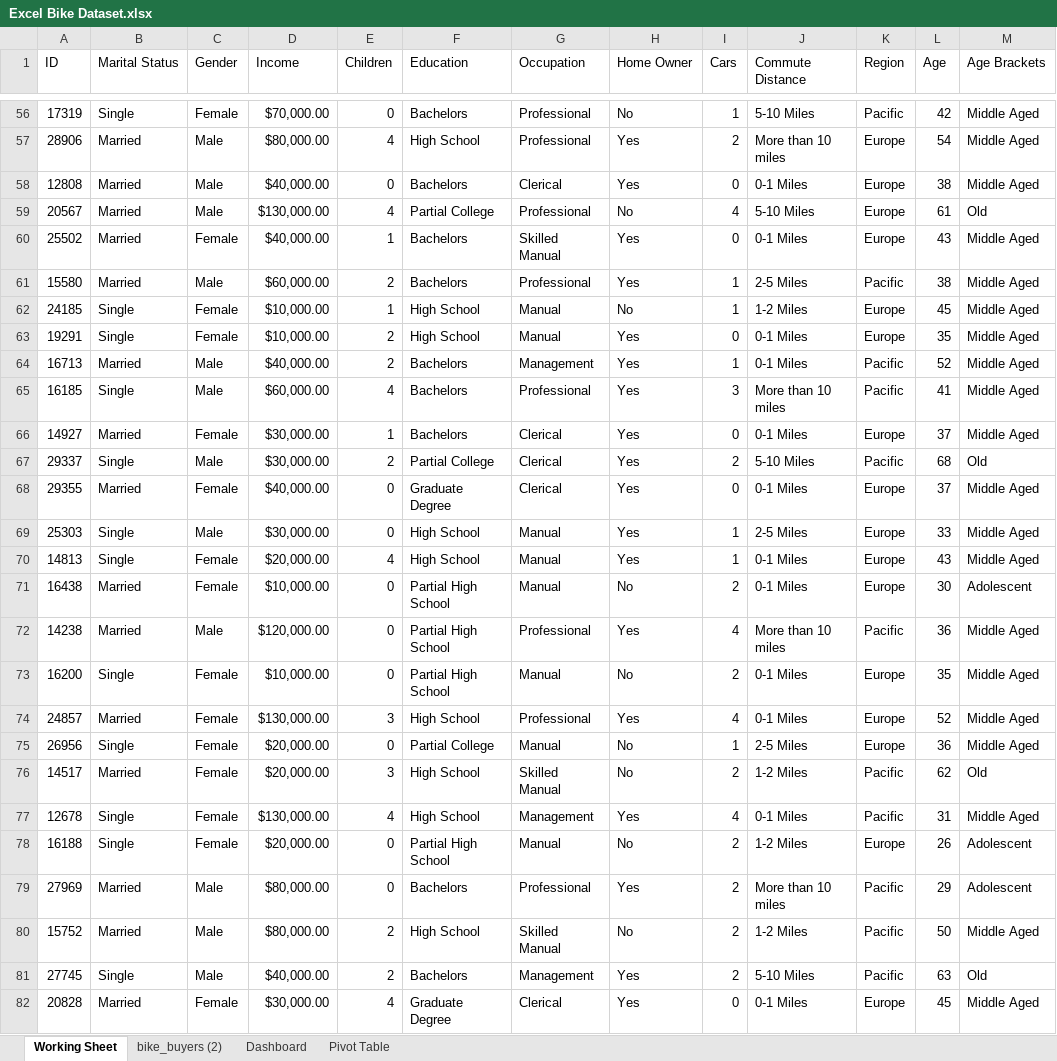
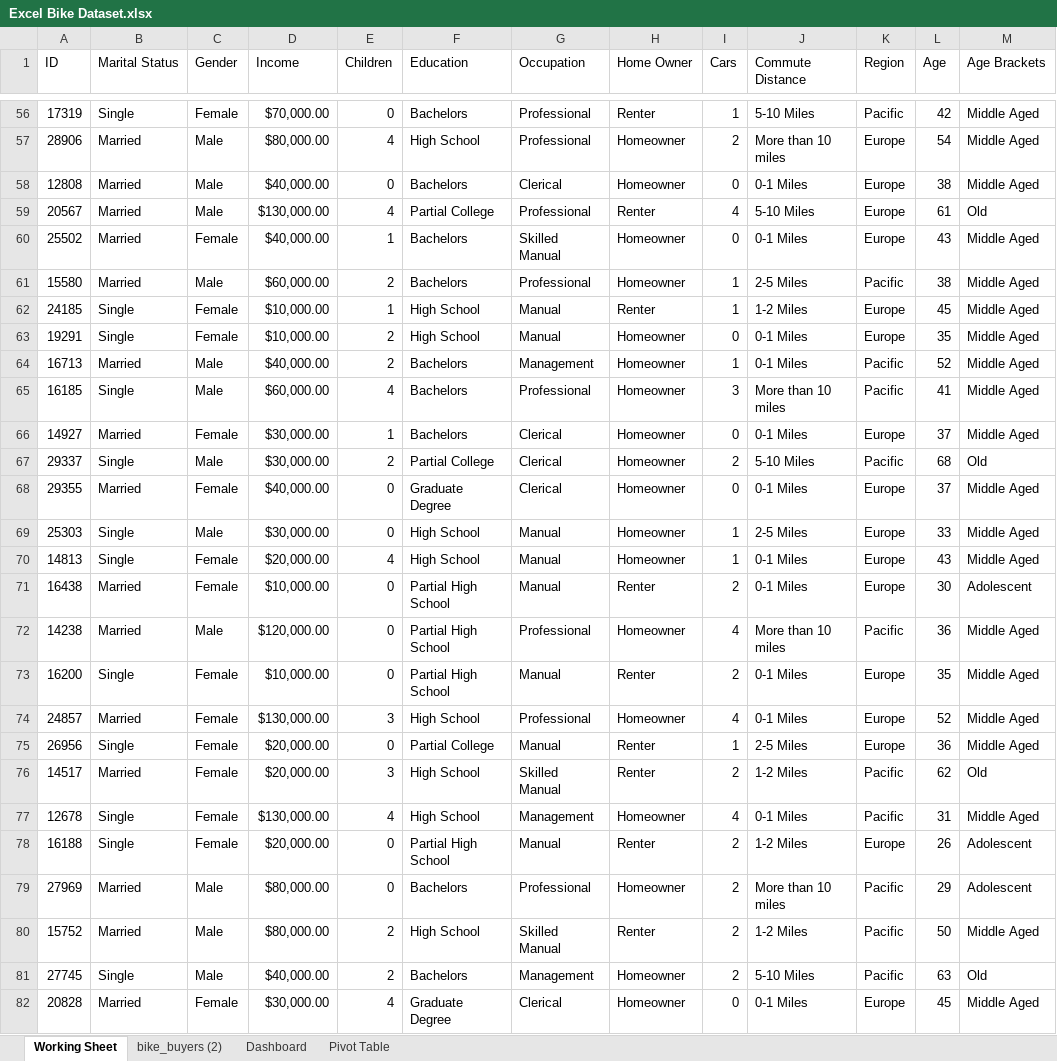
Before and after one commit to baileykayla953/Bike-Project-, an Excel workbook: Excel Bike Dataset.xlsx, sheet Working Sheet, drawn as a sheet; only a part is shown, gaps mark what is left out; values as stored, in another font and other column widths than the file's, no borders; the diff covers the shown part only; the diff names each change by its address in the sheet, - before the commit and + after, or states it on an @@ line.

```diff
--- a/Excel Bike Dataset.xlsx (sheet Working Sheet)
+++ b/Excel Bike Dataset.xlsx (sheet Working Sheet)
-H56 (Home Owner): No
+H56 (Home Owner): Renter
-H57:H58 (Home Owner): Yes
+H57:H58 (Home Owner): Homeowner
-H59 (Home Owner): No
+H59 (Home Owner): Renter
-H60:H61 (Home Owner): Yes
+H60:H61 (Home Owner): Homeowner
-H62 (Home Owner): No
+H62 (Home Owner): Renter
-H63:H70 (Home Owner): Yes
+H63:H70 (Home Owner): Homeowner
-H71 (Home Owner): No
+H71 (Home Owner): Renter
-H72 (Home Owner): Yes
+H72 (Home Owner): Homeowner
-H73 (Home Owner): No
+H73 (Home Owner): Renter
-H74 (Home Owner): Yes
+H74 (Home Owner): Homeowner
-H75:H76 (Home Owner): No
+H75:H76 (Home Owner): Renter
-H77 (Home Owner): Yes
+H77 (Home Owner): Homeowner
-H78 (Home Owner): No
+H78 (Home Owner): Renter
-H79 (Home Owner): Yes
+H79 (Home Owner): Homeowner
-H80 (Home Owner): No
+H80 (Home Owner): Renter
-H81:H82 (Home Owner): Yes
+H81:H82 (Home Owner): Homeowner
```
Also changed, not shown: 973 edited cells elsewhere in this sheet, sheet Pivot Table, sheet Dashboard, charts or pictures.
